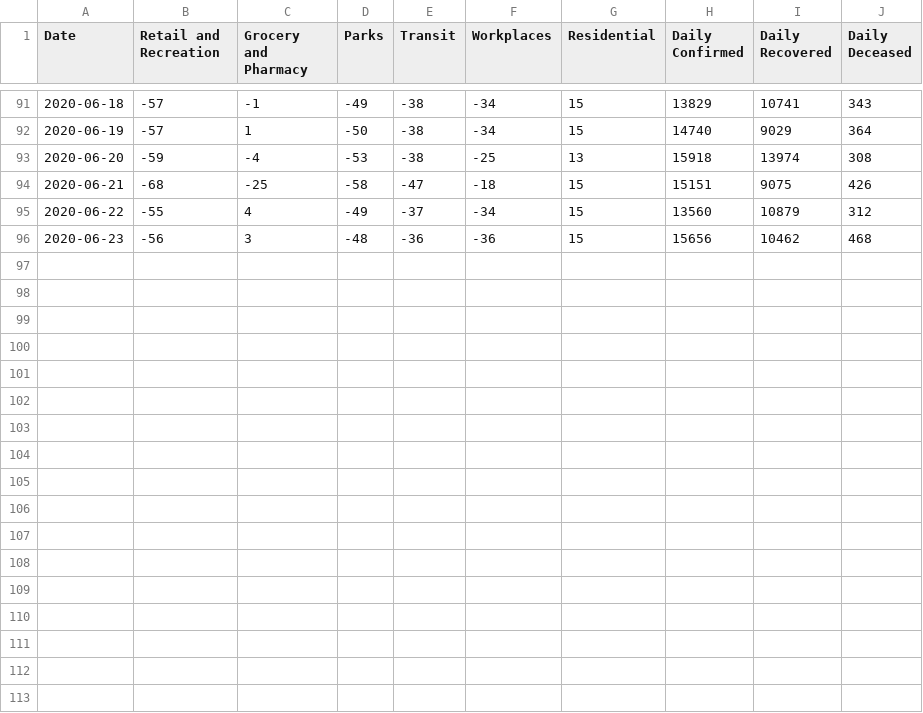
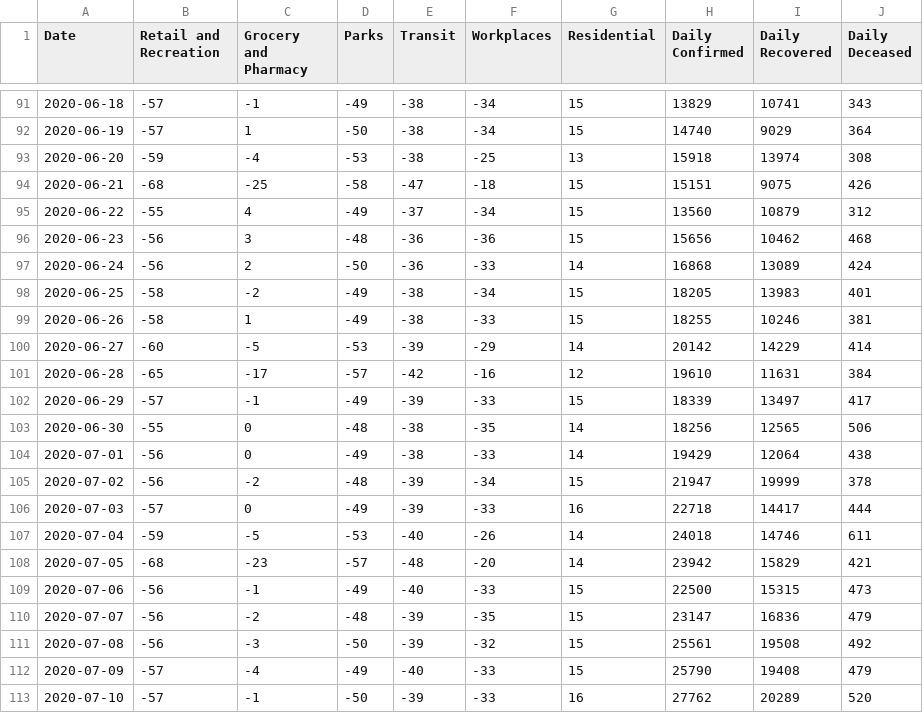
Before and after one commit to surbhibee/mobility, a CSV file: national_google.csv, drawn as a sheet; only a part is shown, gaps mark what is left out; the diff names each change by its address in the sheet, - before the commit and + after, or states it on an @@ line.

```diff
--- a/national_google.csv
+++ b/national_google.csv
+row 97: 2020-06-24 | -56 | 2 | -50 | -36 | -33 | 14 | 16868 | 13089 | 424
+row 98: 2020-06-25 | -58 | -2 | -49 | -38 | -34 | 15 | 18205 | 13983 | 401
+row 99: 2020-06-26 | -58 | 1 | -49 | -38 | -33 | 15 | 18255 | 10246 | 381
+row 100: 2020-06-27 | -60 | -5 | -53 | -39 | -29 | 14 | 20142 | 14229 | 414
+row 101: 2020-06-28 | -65 | -17 | -57 | -42 | -16 | 12 | 19610 | 11631 | 384
+row 102: 2020-06-29 | -57 | -1 | -49 | -39 | -33 | 15 | 18339 | 13497 | 417
+row 103: 2020-06-30 | -55 | 0 | -48 | -38 | -35 | 14 | 18256 | 12565 | 506
+row 104: 2020-07-01 | -56 | 0 | -49 | -38 | -33 | 14 | 19429 | 12064 | 438
+row 105: 2020-07-02 | -56 | -2 | -48 | -39 | -34 | 15 | 21947 | 19999 | 378
+row 106: 2020-07-03 | -57 | 0 | -49 | -39 | -33 | 16 | 22718 | 14417 | 444
+row 107: 2020-07-04 | -59 | -5 | -53 | -40 | -26 | 14 | 24018 | 14746 | 611
+row 108: 2020-07-05 | -68 | -23 | -57 | -48 | -20 | 14 | 23942 | 15829 | 421
+row 109: 2020-07-06 | -56 | -1 | -49 | -40 | -33 | 15 | 22500 | 15315 | 473
+row 110: 2020-07-07 | -56 | -2 | -48 | -39 | -35 | 15 | 23147 | 16836 | 479
+row 111: 2020-07-08 | -56 | -3 | -50 | -39 | -32 | 15 | 25561 | 19508 | 492
+row 112: 2020-07-09 | -57 | -4 | -49 | -40 | -33 | 15 | 25790 | 19408 | 479
+row 113: 2020-07-10 | -57 | -1 | -50 | -39 | -33 | 16 | 27762 | 20289 | 520
```
Also changed, not shown: 3 other files.
